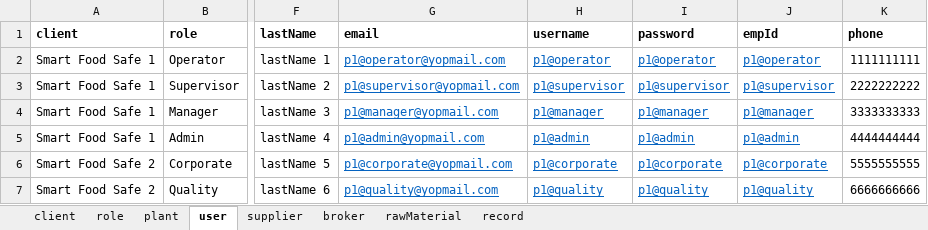
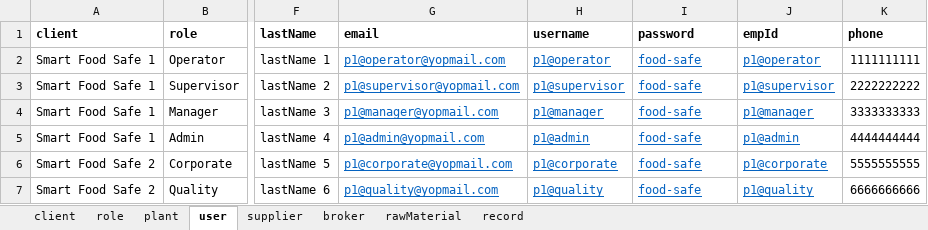
Before and after one commit to avinashk2946/food-security-server, an Excel workbook: test.xlsx, sheet user, drawn as a sheet; only a part is shown, gaps mark what is left out; values as stored, in another font and other column widths than the file's, no borders; the diff names each change by its address in the sheet, - before the commit and + after, or states it on an @@ line.

```diff
--- a/test.xlsx (sheet user)
+++ b/test.xlsx (sheet user)
-I2 (password): p1@operator
+I2 (password): food-safe
-I3 (password): p1@supervisor
+I3 (password): food-safe
-I4 (password): p1@manager
+I4 (password): food-safe
-I5 (password): p1@admin
+I5 (password): food-safe
-I6 (password): p1@corporate
+I6 (password): food-safe
-I7 (password): p1@quality
+I7 (password): food-safe
```
Also changed, not shown: sheet supplier, sheet client, 3 other files.
